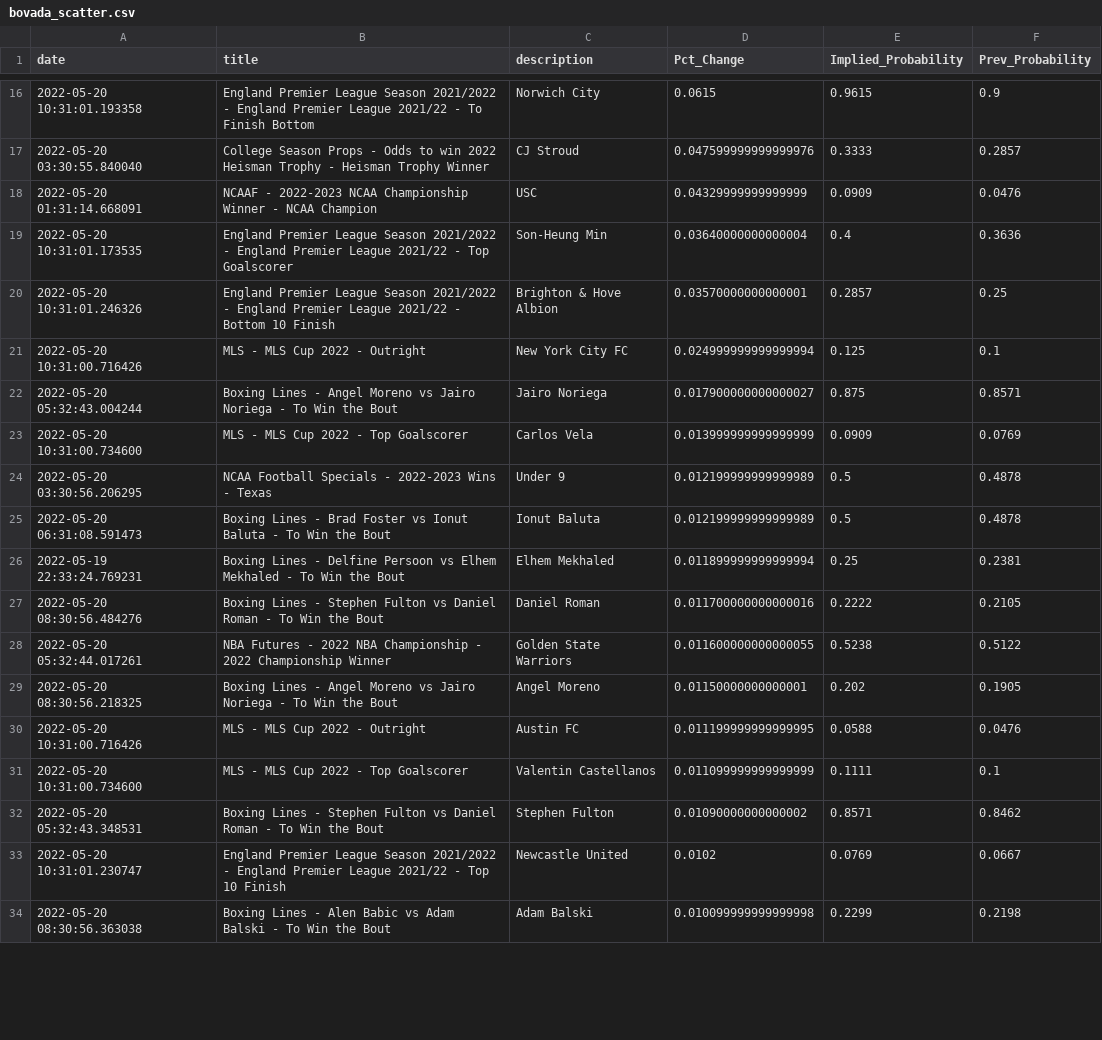
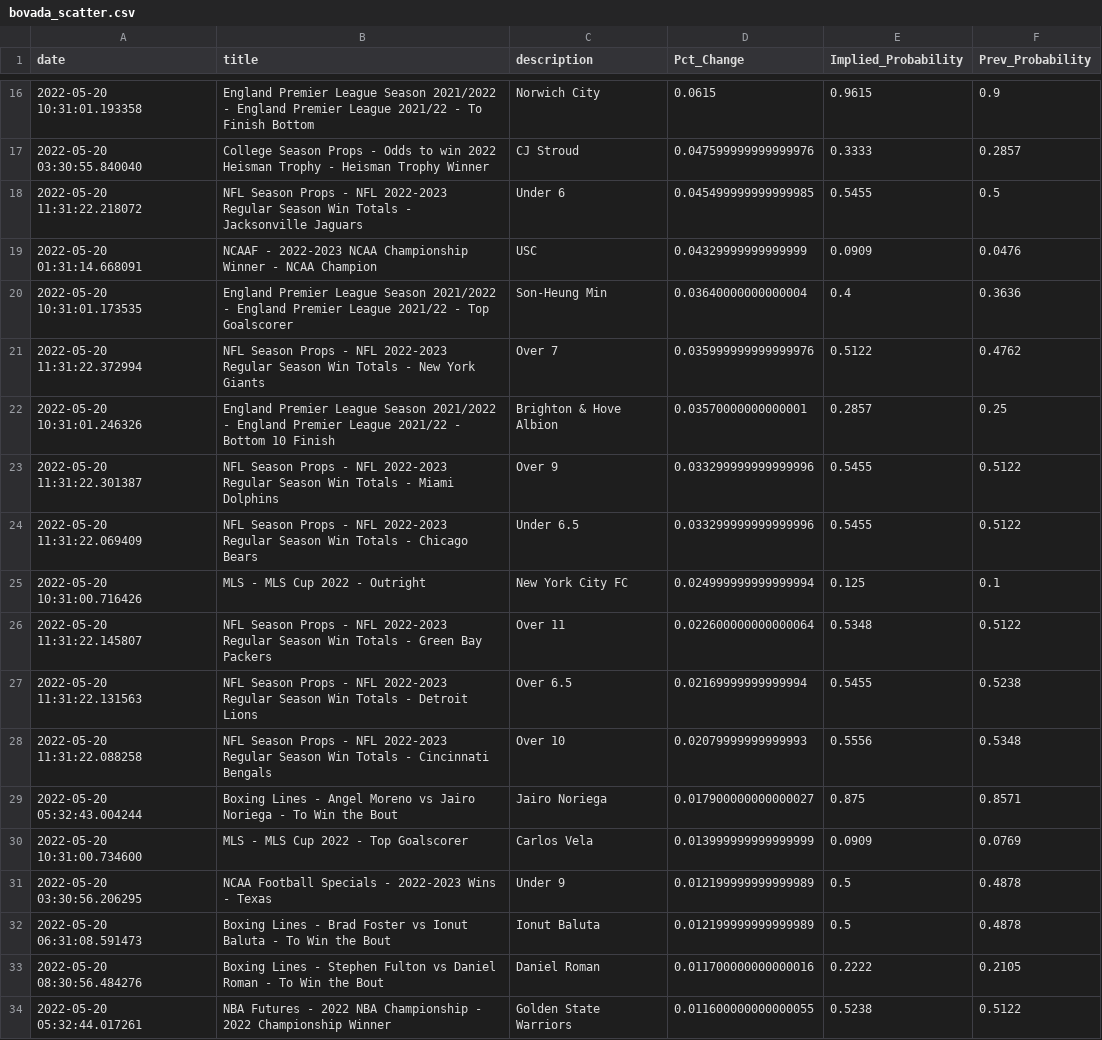
Before and after one commit to aaroncolesmith/bovada, a CSV file: bovada_scatter.csv, drawn as a sheet; only a part is shown, gaps mark what is left out; the shorter side is filled out with more unchanged rows; removed rows and columns are numbered as before the commit, all else as after; the diff covers the shown part only; the diff names each change by its address in the sheet, - before the commit and + after, or states it on an @@ line.

```diff
--- a/bovada_scatter.csv
+++ b/bovada_scatter.csv
+row 18: 2022-05-20 11:31:22.218072 | NFL Season Props - NFL 2022-2023 Regular Season Win Totals - Jacksonville Jaguars | Under 6 | 0.045499999999999985 | 0.5455 | 0.5
+row 21: 2022-05-20 11:31:22.372994 | NFL Season Props - NFL 2022-2023 Regular Season Win Totals - New York Giants | Over 7 | 0.035999999999999976 | 0.5122 | 0.4762
+row 23: 2022-05-20 11:31:22.301387 | NFL Season Props - NFL 2022-2023 Regular Season Win Totals - Miami Dolphins | Over 9 | 0.033299999999999996 | 0.5455 | 0.5122
+row 24: 2022-05-20 11:31:22.069409 | NFL Season Props - NFL 2022-2023 Regular Season Win Totals - Chicago Bears | Under 6.5 | 0.033299999999999996 | 0.5455 | 0.5122
+row 26: 2022-05-20 11:31:22.145807 | NFL Season Props - NFL 2022-2023 Regular Season Win Totals - Green Bay Packers | Over 11 | 0.022600000000000064 | 0.5348 | 0.5122
+row 27: 2022-05-20 11:31:22.131563 | NFL Season Props - NFL 2022-2023 Regular Season Win Totals - Detroit Lions | Over 6.5 | 0.02169999999999994 | 0.5455 | 0.5238
+row 28: 2022-05-20 11:31:22.088258 | NFL Season Props - NFL 2022-2023 Regular Season Win Totals - Cincinnati Bengals | Over 10 | 0.02079999999999993 | 0.5556 | 0.5348
-row 26: 2022-05-19 22:33:24.769231 | Boxing Lines - Delfine Persoon vs Elhem Mekhaled - To Win the Bout | Elhem Mekhaled | 0.011899999999999994 | 0.25 | 0.2381
```
Also changed, not shown: 17 added rows, 3 removed rows and 3 edited cells elsewhere in this file.
